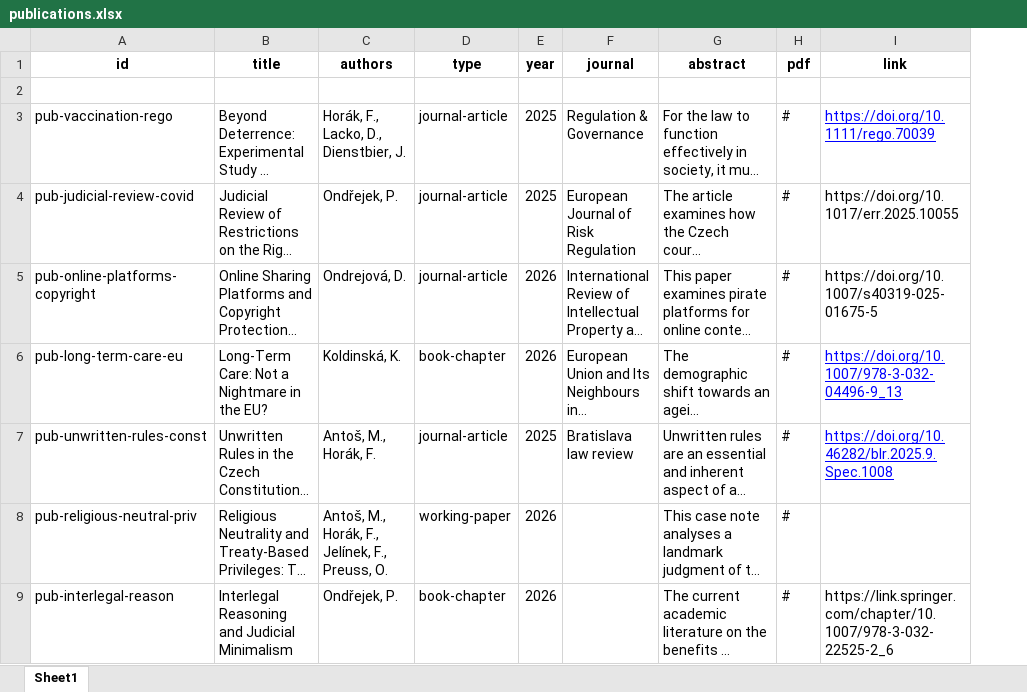
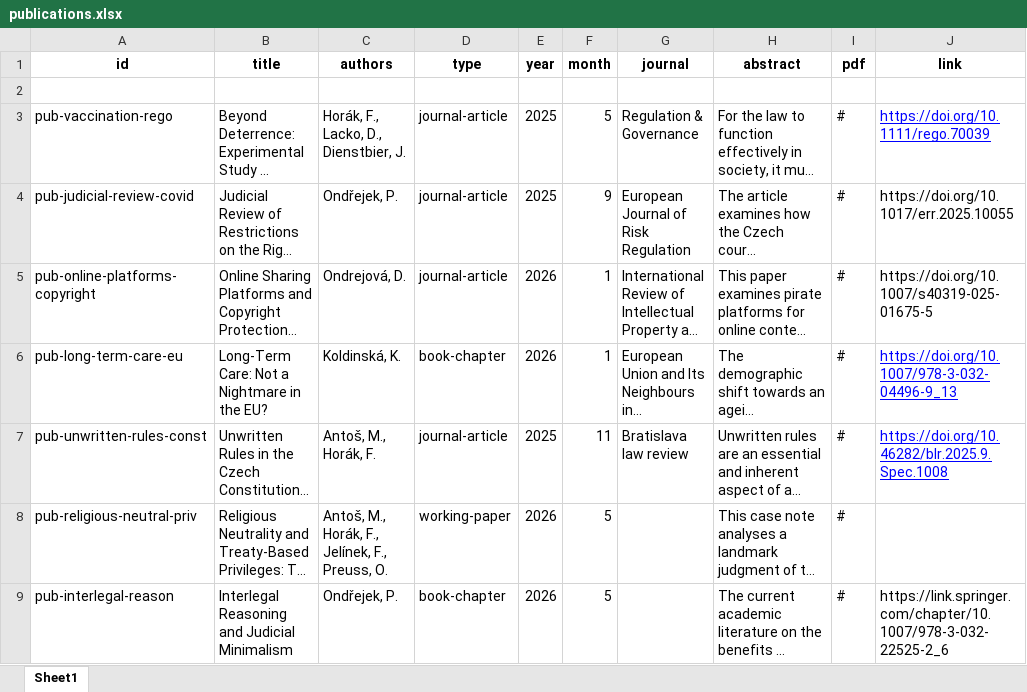
Before and after one commit to kpp-sketch/cios_website, an Excel workbook: public/publications.xlsx, sheet Sheet1, drawn as a sheet; only a part is shown; long unchanged cells end in …; values as stored, in another font and other column widths than the file's, no borders; charts and pictures not drawn; the diff names each change by its address in the sheet, - before the commit and + after, or states it on an @@ line.

Commit message:
Add files via upload

```diff
--- a/public/publications.xlsx (sheet Sheet1)
+++ b/public/publications.xlsx (sheet Sheet1)
+column F (month), rows 3-9: 5 | 9 | 1 | 1 | 11 | 5 | 5
```
Also changed, not shown: charts or pictures.
